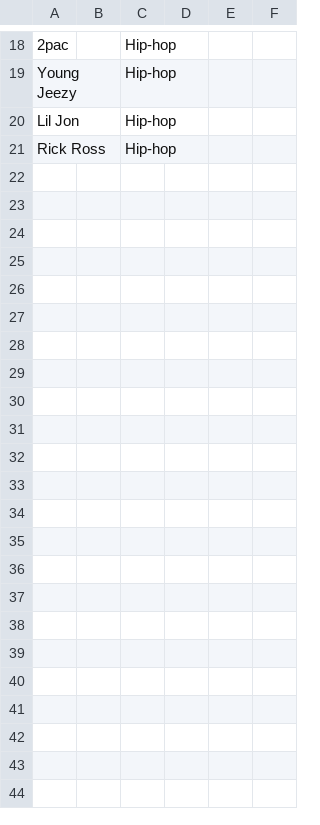
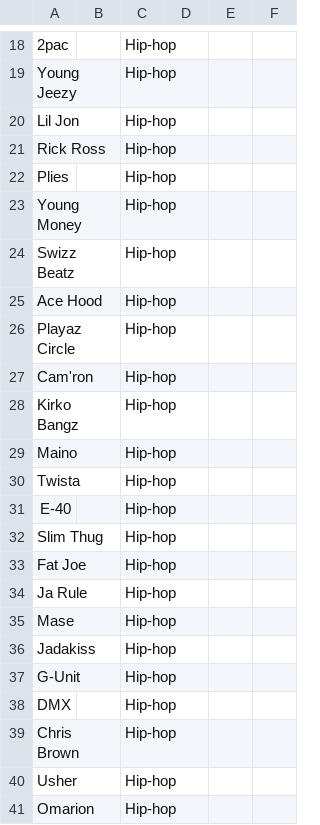
Before and after one commit to MissJoi89/CSC221-MissJoi89-Group-Project, a CSV file: artists_similar_to_jayz.csv, drawn as a sheet; only a part is shown, gaps mark what is left out; the diff covers the shown part only.

Commit message:
Add 50 similar artists CSV

```diff
--- a/artists_similar_to_jayz.csv
+++ b/artists_similar_to_jayz.csv
@@ -21 +21,21 @@ Lil Jon,,Hip-hop,,,
 Rick Ross,,Hip-hop,,,
+Plies,,Hip-hop,,,
+Young Money,,Hip-hop,,,
+Swizz Beatz,,Hip-hop,,,
+Ace Hood,,Hip-hop,,,
+Playaz Circle,,Hip-hop,,,
+Cam'ron,,Hip-hop,,,
+Kirko Bangz,,Hip-hop,,,
+Maino,,Hip-hop,,,
+Twista,,Hip-hop,,,
+E-40,,Hip-hop,,,
+Slim Thug,,Hip-hop,,,
+Fat Joe,,Hip-hop,,,
+Ja Rule,,Hip-hop,,,
+Mase,,Hip-hop,,,
+Jadakiss,,Hip-hop,,,
+G-Unit,,Hip-hop,,,
+DMX,,Hip-hop,,,
+Chris Brown,,Hip-hop,,,
+Usher,,Hip-hop,,,
+Omarion,,Hip-hop,,,
```
Also changed, not shown: 10 added rows elsewhere in this file.
